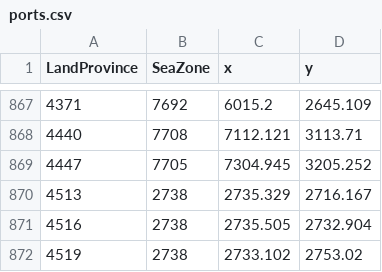
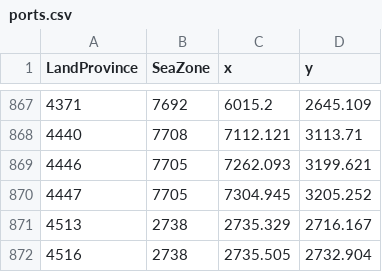
Before and after one commit to LonelyModder/IAOOD, a CSV file: map_data/ports.csv, drawn as a sheet; only a part is shown, gaps mark what is left out; the shorter side is filled out with more unchanged rows; the diff names each change by its address in the sheet, - before the commit and + after, or states it on an @@ line.

```diff
--- a/map_data/ports.csv
+++ b/map_data/ports.csv
+row 869: 4446 | 7705 | 7262.093 | 3199.621
```
Also changed, not shown: 1 other file.
